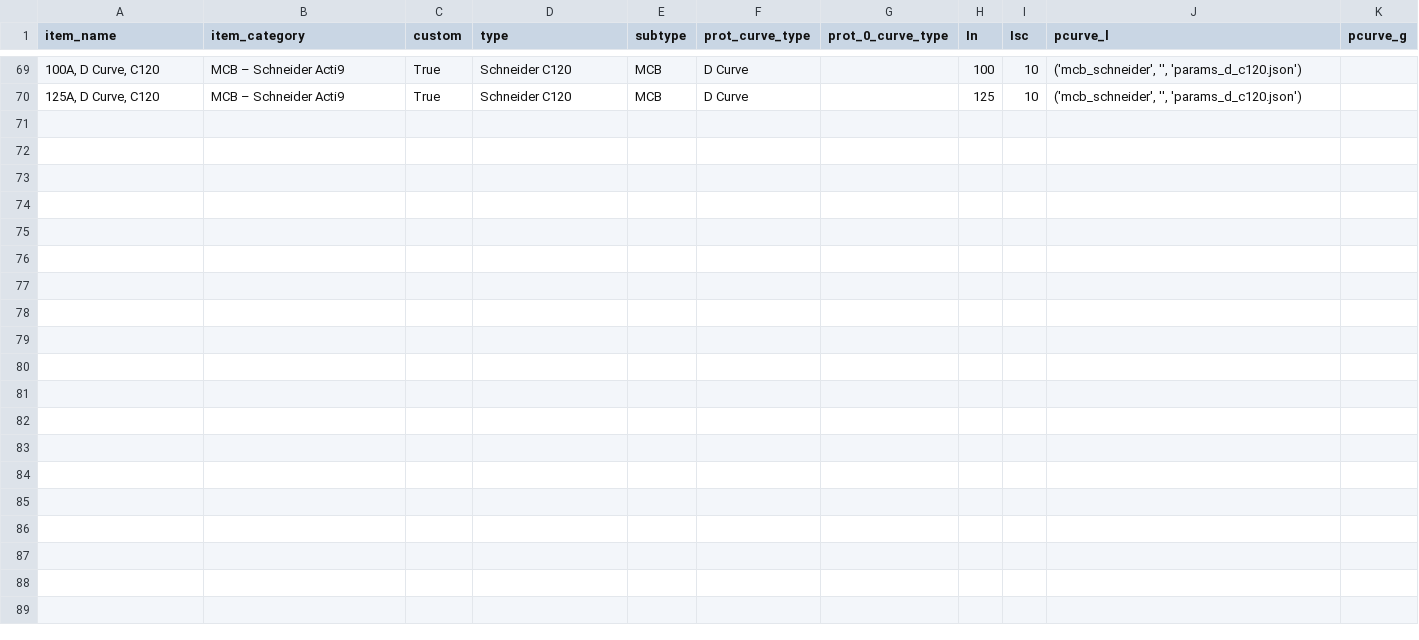
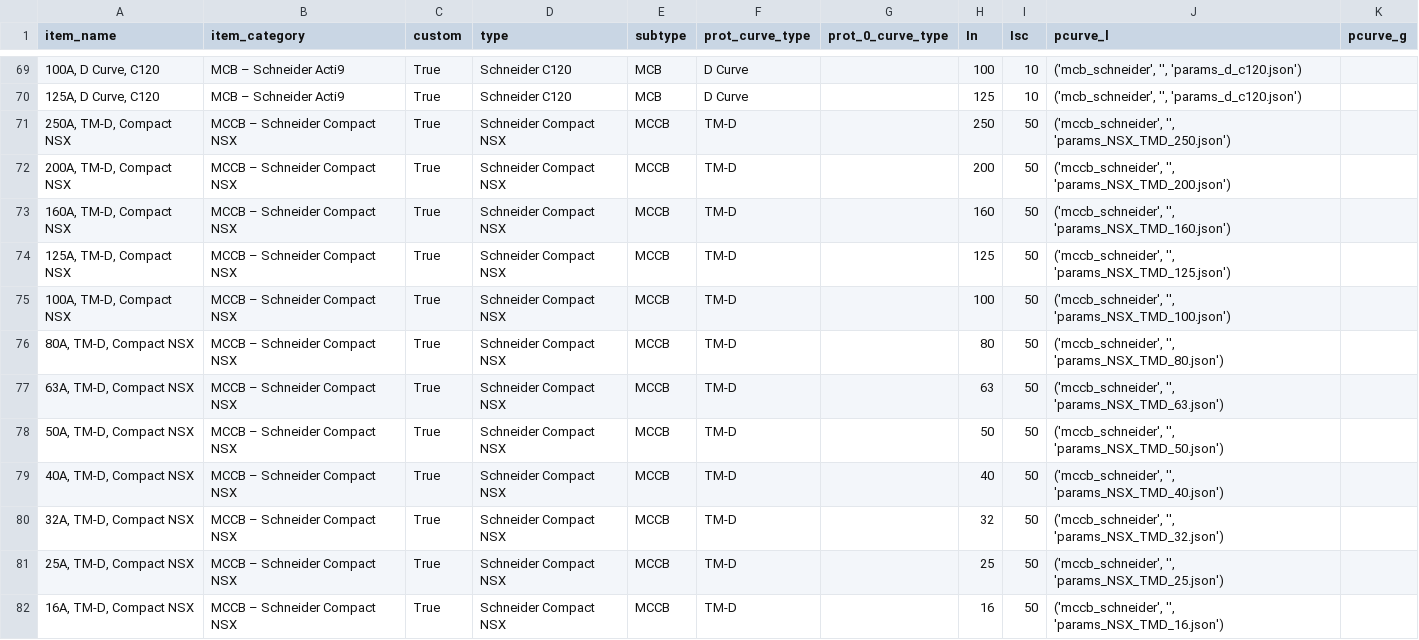
Before and after one commit to manuvarkey/GElectrical, a CSV file: gelectrical/database/cb.csv, drawn as a sheet; only a part is shown, gaps mark what is left out.

Commit message:
Add schneider NSX series curves

```diff
--- a/gelectrical/database/cb.csv
+++ b/gelectrical/database/cb.csv
@@ -70 +70,13 @@ item_name;item_category;custom;type;subtype;prot_curve_type;prot_0_curve_type;In
 125A, D Curve, C120;MCB – Schneider Acti9;True;Schneider C120;MCB;D Curve;;125;10;('mcb_schneider', '', 'params_d_c120.json');
+250A, TM-D, Compact NSX;MCCB – Schneider Compact NSX;True;Schneider Compact NSX;MCCB;TM-D;;250;50;('mccb_schneider', '', 'params_NSX_TMD_250.json');
+200A, TM-D, Compact NSX;MCCB – Schneider Compact NSX;True;Schneider Compact NSX;MCCB;TM-D;;200;50;('mccb_schneider', '', 'params_NSX_TMD_200.json');
+160A, TM-D, Compact NSX;MCCB – Schneider Compact NSX;True;Schneider Compact NSX;MCCB;TM-D;;160;50;('mccb_schneider', '', 'params_NSX_TMD_160.json');
+125A, TM-D, Compact NSX;MCCB – Schneider Compact NSX;True;Schneider Compact NSX;MCCB;TM-D;;125;50;('mccb_schneider', '', 'params_NSX_TMD_125.json');
+100A, TM-D, Compact NSX;MCCB – Schneider Compact NSX;True;Schneider Compact NSX;MCCB;TM-D;;100;50;('mccb_schneider', '', 'params_NSX_TMD_100.json');
+80A, TM-D, Compact NSX;MCCB – Schneider Compact NSX;True;Schneider Compact NSX;MCCB;TM-D;;80;50;('mccb_schneider', '', 'params_NSX_TMD_80.json');
+63A, TM-D, Compact NSX;MCCB – Schneider Compact NSX;True;Schneider Compact NSX;MCCB;TM-D;;63;50;('mccb_schneider', '', 'params_NSX_TMD_63.json');
+50A, TM-D, Compact NSX;MCCB – Schneider Compact NSX;True;Schneider Compact NSX;MCCB;TM-D;;50;50;('mccb_schneider', '', 'params_NSX_TMD_50.json');
+40A, TM-D, Compact NSX;MCCB – Schneider Compact NSX;True;Schneider Compact NSX;MCCB;TM-D;;40;50;('mccb_schneider', '', 'params_NSX_TMD_40.json');
+32A, TM-D, Compact NSX;MCCB – Schneider Compact NSX;True;Schneider Compact NSX;MCCB;TM-D;;32;50;('mccb_schneider', '', 'params_NSX_TMD_32.json');
+25A, TM-D, Compact NSX;MCCB – Schneider Compact NSX;True;Schneider Compact NSX;MCCB;TM-D;;25;50;('mccb_schneider', '', 'params_NSX_TMD_25.json');
+16A, TM-D, Compact NSX;MCCB – Schneider Compact NSX;True;Schneider Compact NSX;MCCB;TM-D;;16;50;('mccb_schneider', '', 'params_NSX_TMD_16.json');
```
Also changed, not shown: 29 other files.
